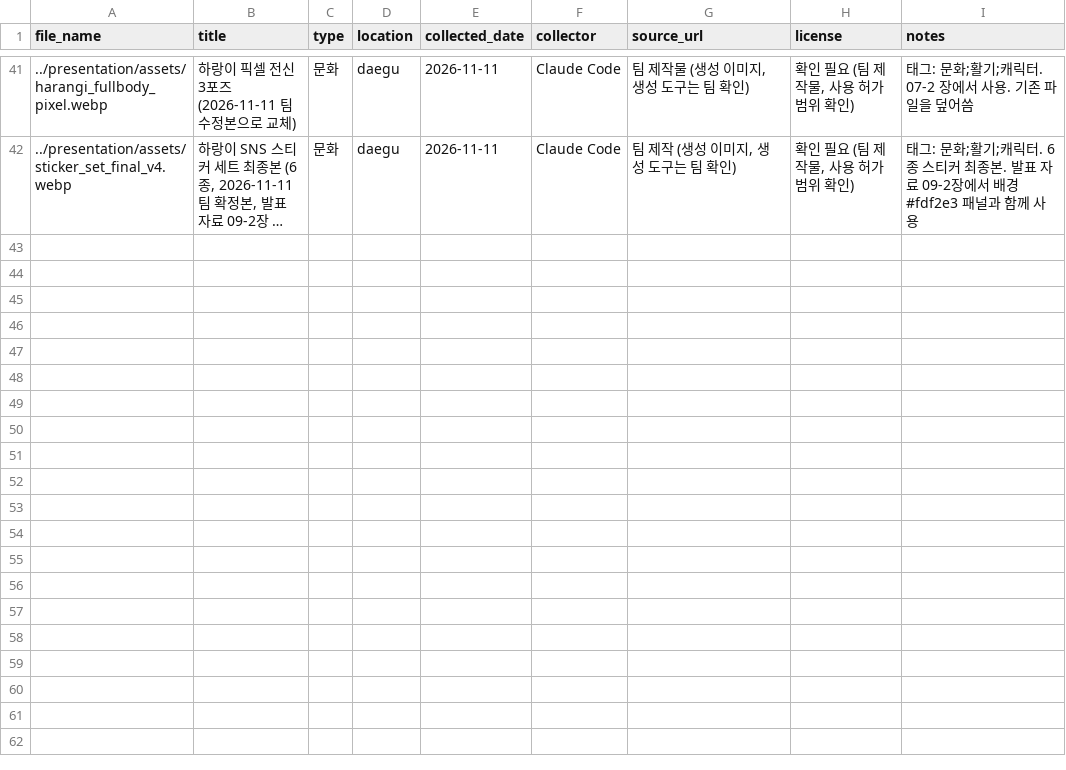
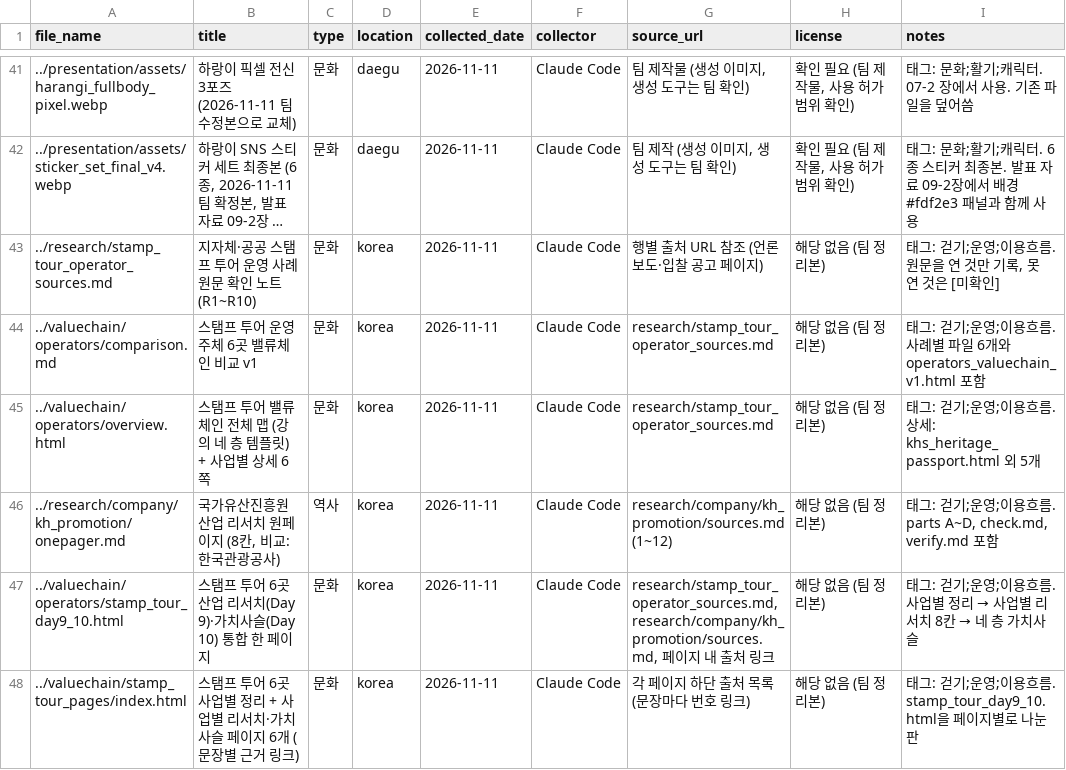
Before and after one commit to k-1026/TREAGENT, a CSV file: archive/metadata.csv, drawn as a sheet; only a part is shown, gaps mark what is left out; long unchanged cells end in …; the diff names each change by its address in the sheet, - before the commit and + after, or states it on an @@ line.

Commit message:
[2026-11-11] 스탬프 투어 운영 주체 6곳의 산업 리서치·가치사슬·병목 페이지와 국가유산진흥원 원페이지를 추가함

```diff
--- a/archive/metadata.csv
+++ b/archive/metadata.csv
+row 43: ../research/stamp_tour_operator_sources.md | 지자체·공공 스탬프 투어 운영 사례 원문 확인 노트 (R1~R10) | 문화 | korea | 2026-11-11 | Claude Code | 행별 출처 URL 참조 (언론 보도·입찰 공고 페이지) | 해당 없음 (팀 정리본) | 태그: 걷기;운영;이용흐름. 원문을 연 것만 기록, 못 연 것은 [미확인]
+row 44: ../valuechain/operators/comparison.md | 스탬프 투어 운영 주체 6곳 밸류체인 비교 v1 | 문화 | korea | 2026-11-11 | Claude Code | research/stamp_tour_operator_sources.md | 해당 없음 (팀 정리본) | 태그: 걷기;운영;이용흐름. 사례별 파일 6개와 operators_valuechain_v1.html 포함
+row 45: ../valuechain/operators/overview.html | 스탬프 투어 밸류체인 전체 맵 (강의 네 층 템플릿) + 사업별 상세 6쪽 | 문화 | korea | 2026-11-11 | Claude Code | research/stamp_tour_operator_sources.md | 해당 없음 (팀 정리본) | 태그: 걷기;운영;이용흐름. 상세: khs_heritage_passport.html 외 5개
+row 46: ../research/company/kh_promotion/onepager.md | 국가유산진흥원 산업 리서치 원페이지 (8칸, 비교: 한국관광공사) | 역사 | korea | 2026-11-11 | Claude Code | research/company/kh_promotion/sources.md (1~12) | 해당 없음 (팀 정리본) | 태그: 걷기;운영;이용흐름. parts A~D, check.md, verify.md 포함
+row 47: ../valuechain/operators/stamp_tour_day9_10.html | 스탬프 투어 6곳 산업 리서치(Day 9)·가치사슬(Day 10) 통합 한 페이지 | 문화 | korea | 2026-11-11 | Claude Code | research/stamp_tour_operator_sources.md, research/company/kh_promotion/sources.md, 페이지 내 출처 링크 | 해당 없음 (팀 정리본) | 태그: 걷기;운영;이용흐름. 사업별 정리 → 사업별 리서치 8칸 → 네 층 가치사슬
+row 48: ../valuechain/stamp_tour_pages/index.html | 스탬프 투어 6곳 사업별 정리 + 사업별 리서치·가치사슬 페이지 6개 (문장별 근거 링크) | 문화 | korea | 2026-11-11 | Claude Code | 각 페이지 하단 출처 목록 (문장마다 번호 링크) | 해당 없음 (팀 정리본) | 태그: 걷기;운영;이용흐름. stamp_tour_day9_10.html을 페이지별로 나눈 판
```
Also changed, not shown: 52 other files.
